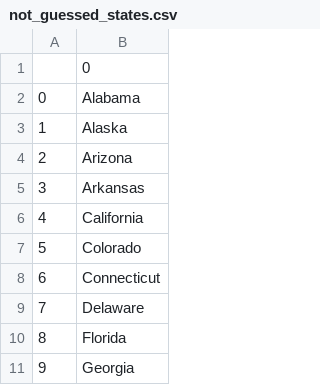
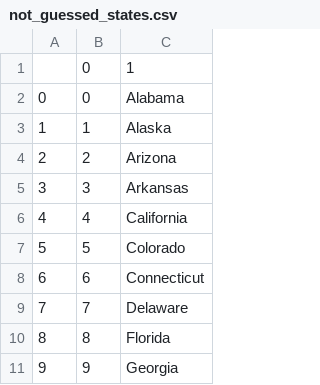
Before and after one commit to tismenetski/guess-50-states, a CSV file: not_guessed_states.csv, drawn as a sheet; only a part is shown; addresses are those after the commit; the diff names each change by its address in the sheet, - before the commit and + after, or states it on an @@ line.

Commit message:
Simplified not_guessed_states.csv with list comprehension

```diff
--- a/not_guessed_states.csv
+++ b/not_guessed_states.csv
+column B, rows 1-11: 0 | 0 | 1 | 2 | 3 | 4 | 5 | 6 | 7 | 8 | 9
-C1: 0
+C1: 1
```
Also changed, not shown: 1 other file.
